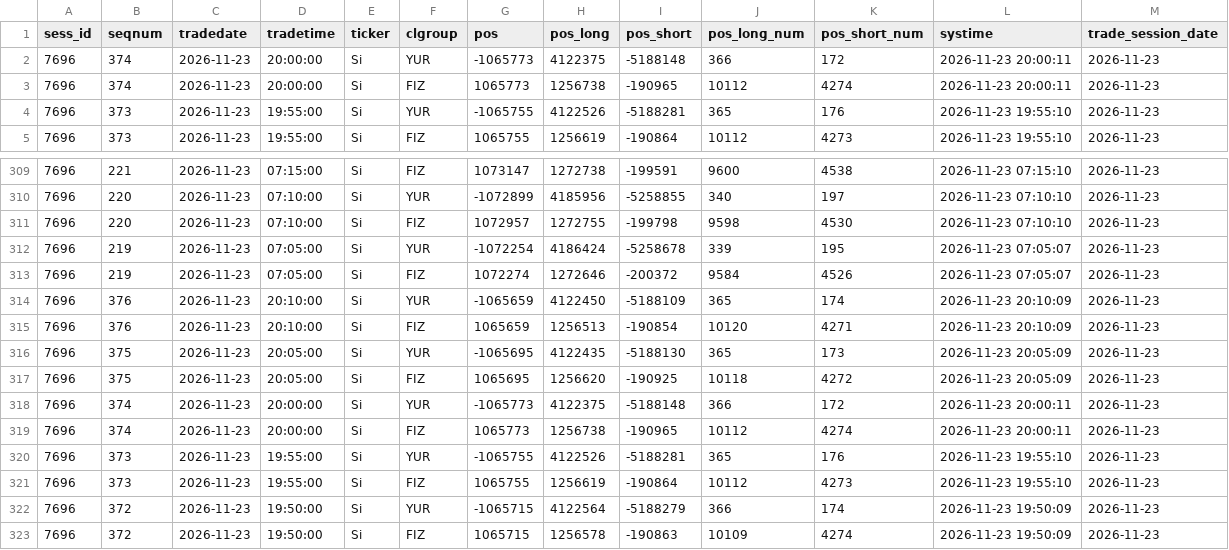
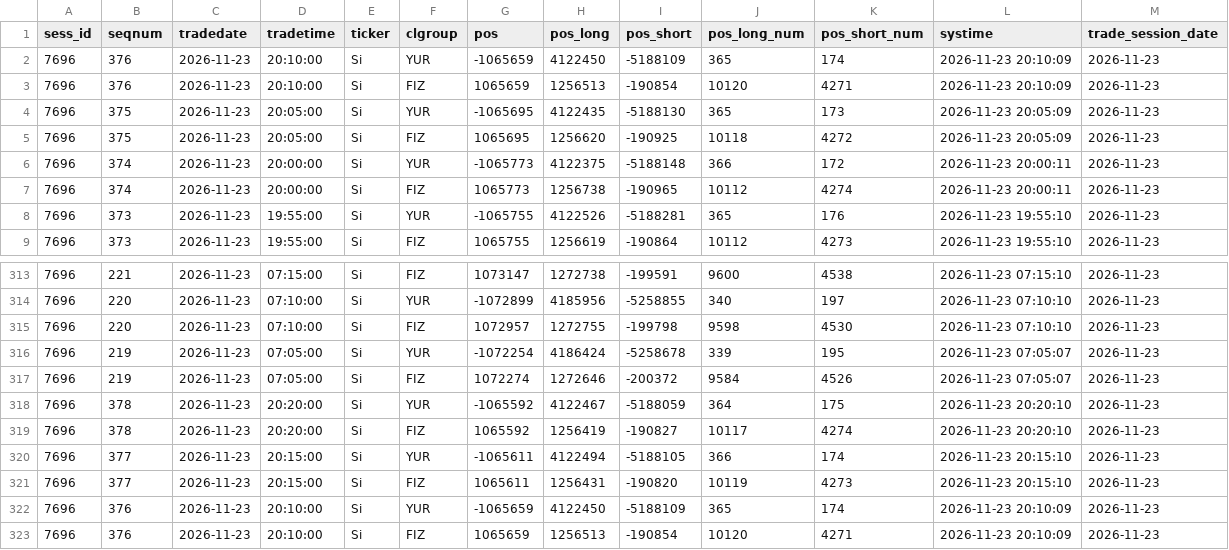
Before and after one commit to erikjane/market-oi, a CSV file: data/live_Si.csv, drawn as a sheet; only a part is shown, gaps mark what is left out; the shorter side is filled out with more unchanged rows.

```diff
--- a/data/live_Si.csv
+++ b/data/live_Si.csv
@@ -1,2 +1,6 @@
 sess_id,seqnum,tradedate,tradetime,ticker,clgroup,pos,pos_long,pos_short,pos_long_num,pos_short_num,systime,trade_session_date
+7696,376,2026-11-23,20:10:00,Si,YUR,-1065659,4122450,-5188109,365,174,2026-11-23 20:10:09,2026-11-23
+7696,376,2026-11-23,20:10:00,Si,FIZ,1065659,1256513,-190854,10120,4271,2026-11-23 20:10:09,2026-11-23
+7696,375,2026-11-23,20:05:00,Si,YUR,-1065695,4122435,-5188130,365,173,2026-11-23 20:05:09,2026-11-23
+7696,375,2026-11-23,20:05:00,Si,FIZ,1065695,1256620,-190925,10118,4272,2026-11-23 20:05:09,2026-11-23
 7696,374,2026-11-23,20:00:00,Si,YUR,-1065773,4122375,-5188148,366,172,2026-11-23 20:00:11,2026-11-23
@@ -313,2 +317,6 @@ sess_id,seqnum,tradedate,tradetime,ticker,clgroup,pos,pos_long,pos_short,pos_lon
 7696,219,2026-11-23,07:05:00,Si,FIZ,1072274,1272646,-200372,9584,4526,2026-11-23 07:05:07,2026-11-23
+7696,378,2026-11-23,20:20:00,Si,YUR,-1065592,4122467,-5188059,364,175,2026-11-23 20:20:10,2026-11-23
+7696,378,2026-11-23,20:20:00,Si,FIZ,1065592,1256419,-190827,10117,4274,2026-11-23 20:20:10,2026-11-23
+7696,377,2026-11-23,20:15:00,Si,YUR,-1065611,4122494,-5188105,366,174,2026-11-23 20:15:10,2026-11-23
+7696,377,2026-11-23,20:15:00,Si,FIZ,1065611,1256431,-190820,10119,4273,2026-11-23 20:15:10,2026-11-23
 7696,376,2026-11-23,20:10:00,Si,YUR,-1065659,4122450,-5188109,365,174,2026-11-23 20:10:09,2026-11-23
```
Also changed, not shown: data/live_BR.csv, data/live_CR.csv, 5 other files.
